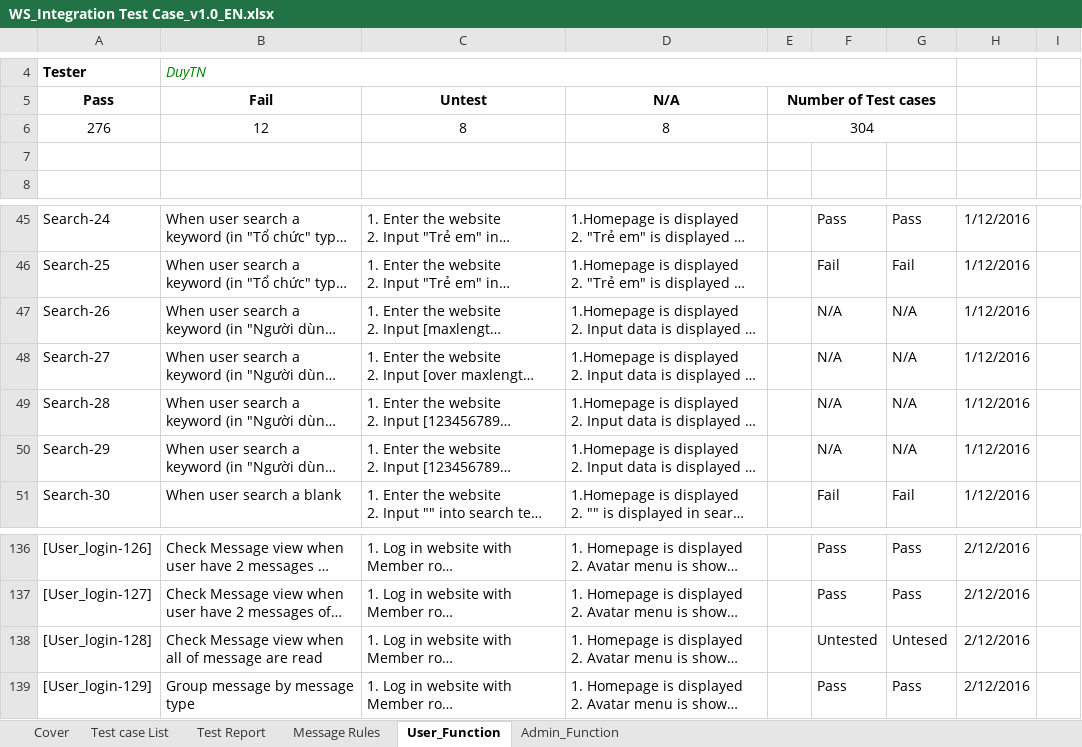
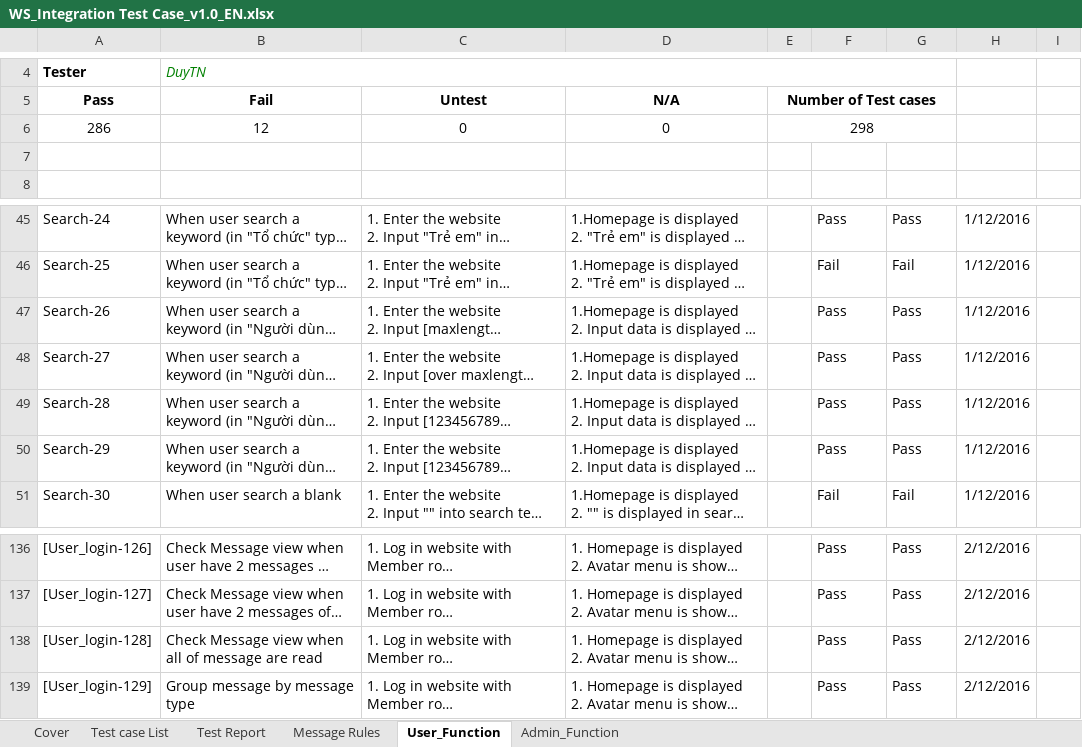
Before and after one commit to sangnvus/201609JS01, an Excel workbook: WIP/Documents/Report 5/Test Result/WS_Integration Test Case_v1.0_EN.xlsx, sheet User_Function, drawn as a sheet; only a part is shown, gaps mark what is left out; long unchanged cells end in …; values as stored, in another font and other column widths than the file's, no borders; removed rows and columns are numbered as before the commit, all else as after; the diff names each change by its address in the sheet, - before the commit and + after, or states it on an @@ line.

```diff
--- a/WIP/Documents/Report 5/Test Result/WS_Integration Test Case_v1.0_EN.xlsx (sheet User_Function)
+++ b/WIP/Documents/Report 5/Test Result/WS_Integration Test Case_v1.0_EN.xlsx (sheet User_Function)
-row 6: 276 | 12 | 8 | 8 | 304
+row 6: 286 | 12 | 0 | 0 | 298
-F47:F50: N/A
+F47:F50: Pass
-G47:G50: N/A
+G47:G50: Pass
-F138: Untested
+F138: Pass
-G138: Untesed
+G138: Pass
```
Also changed, not shown: sheet Test Report, sheet Admin_Function.
